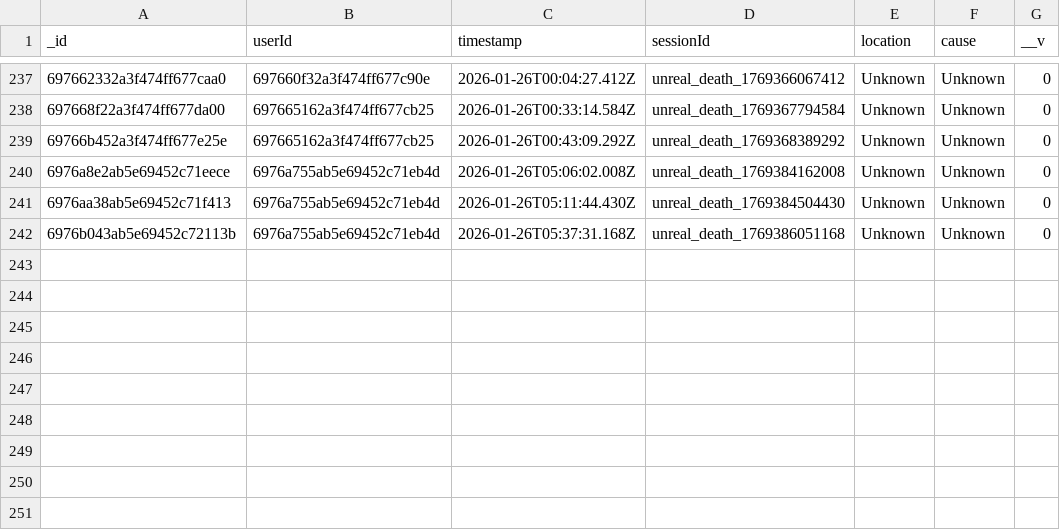
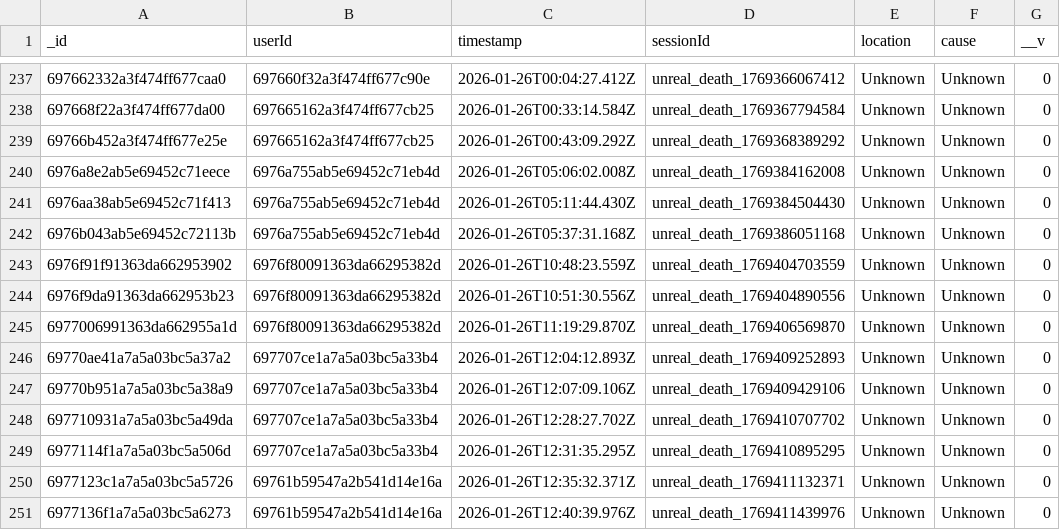
Before and after one commit to LuciferDIot/CollectGame.Model, a CSV file: data/telemetry_phase_2.deathevents.csv, drawn as a sheet; only a part is shown, gaps mark what is left out.

```diff
--- a/data/telemetry_phase_2.deathevents.csv
+++ b/data/telemetry_phase_2.deathevents.csv
@@ -242 +242,10 @@ _id,userId,timestamp,sessionId,location,cause,__v
 6976b043ab5e69452c72113b,6976a755ab5e69452c71eb4d,2026-01-26T05:37:31.168Z,unreal_death_1769386051168,Unknown,Unknown,0
+6976f91f91363da662953902,6976f80091363da66295382d,2026-01-26T10:48:23.559Z,unreal_death_1769404703559,Unknown,Unknown,0
+6976f9da91363da662953b23,6976f80091363da66295382d,2026-01-26T10:51:30.556Z,unreal_death_1769404890556,Unknown,Unknown,0
+6977006991363da662955a1d,6976f80091363da66295382d,2026-01-26T11:19:29.870Z,unreal_death_1769406569870,Unknown,Unknown,0
+69770ae41a7a5a03bc5a37a2,697707ce1a7a5a03bc5a33b4,2026-01-26T12:04:12.893Z,unreal_death_1769409252893,Unknown,Unknown,0
+69770b951a7a5a03bc5a38a9,697707ce1a7a5a03bc5a33b4,2026-01-26T12:07:09.106Z,unreal_death_1769409429106,Unknown,Unknown,0
+697710931a7a5a03bc5a49da,697707ce1a7a5a03bc5a33b4,2026-01-26T12:28:27.702Z,unreal_death_1769410707702,Unknown,Unknown,0
+6977114f1a7a5a03bc5a506d,697707ce1a7a5a03bc5a33b4,2026-01-26T12:31:35.295Z,unreal_death_1769410895295,Unknown,Unknown,0
+6977123c1a7a5a03bc5a5726,69761b59547a2b541d14e16a,2026-01-26T12:35:32.371Z,unreal_death_1769411132371,Unknown,Unknown,0
+6977136f1a7a5a03bc5a6273,69761b59547a2b541d14e16a,2026-01-26T12:40:39.976Z,unreal_death_1769411439976,Unknown,Unknown,0
```
Also changed, not shown: data/telemetry_phase_2.users.csv, 21 other files.
